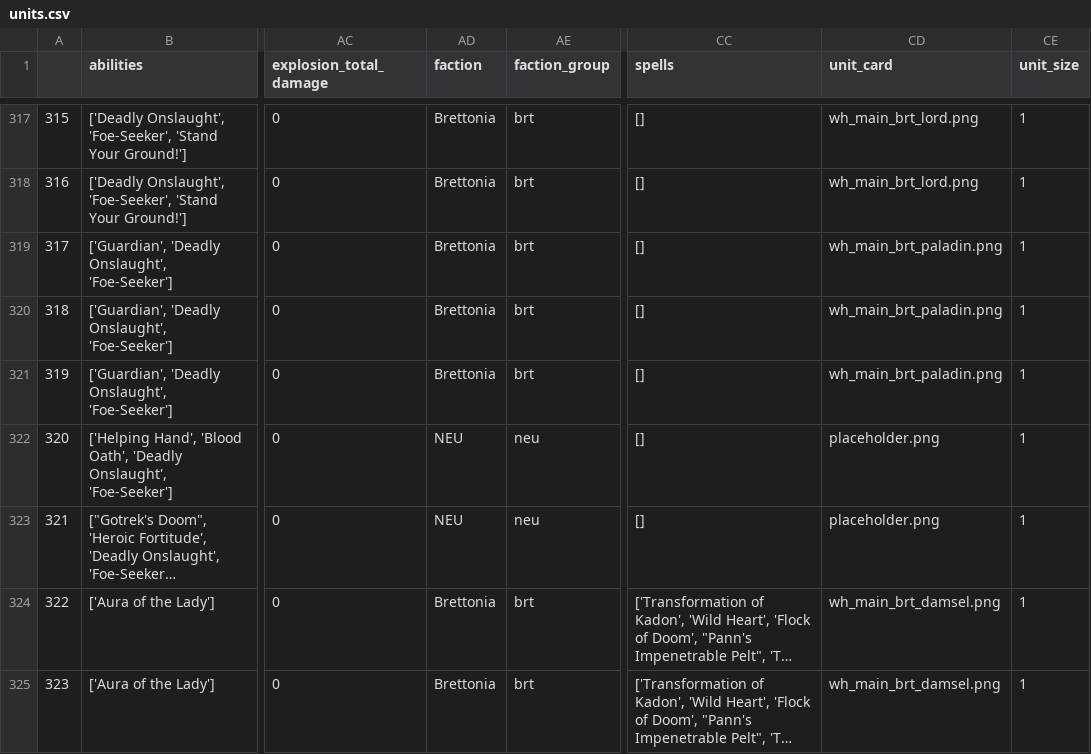
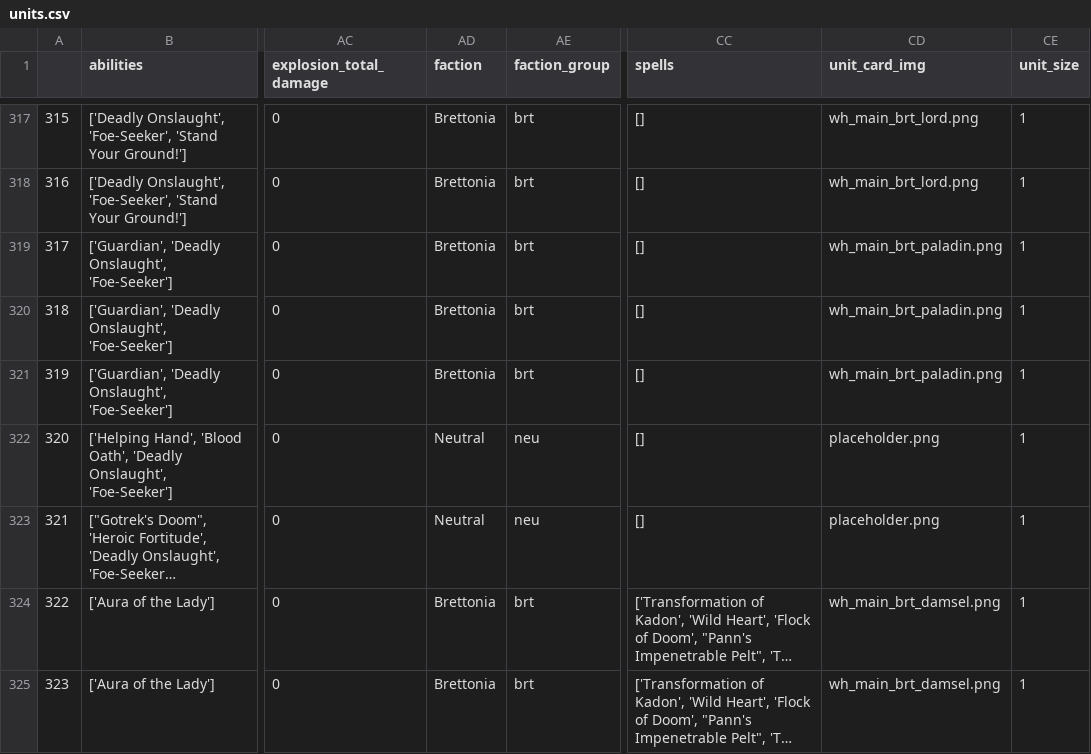
Before and after one commit to SymmetricChaos/WarhammerStats, a CSV file: units.csv, drawn as a sheet; only a part is shown, gaps mark what is left out; long unchanged cells end in …; the diff names each change by its address in the sheet, - before the commit and + after, or states it on an @@ line.

```diff
--- a/units.csv
+++ b/units.csv
-CD1: unit_card
+CD1: unit_card_img
-AD322:AD323 (faction): NEU
+AD322:AD323 (faction): Neutral
```
Also changed, not shown: units_clean.csv, units_dedupe.csv, 10 other files.
